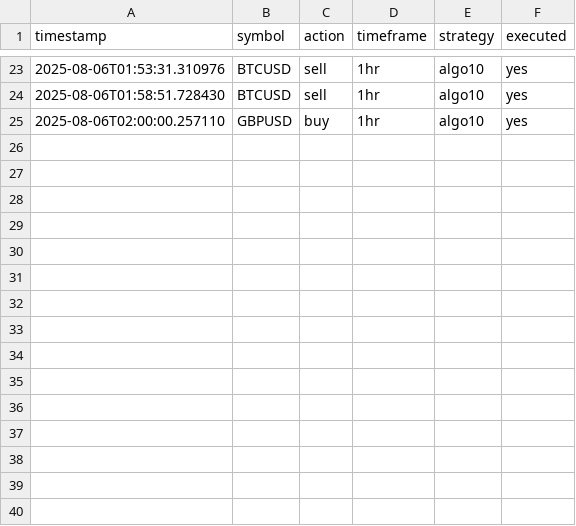
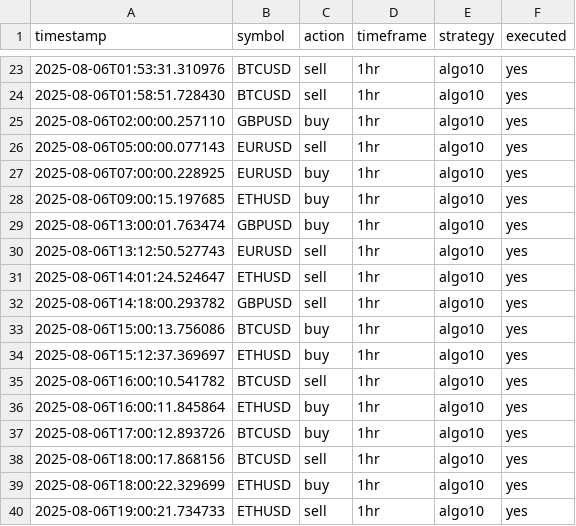
Before and after one commit to dentoru/TradeBridge1.3, a CSV file: data/mt5_signals/mt5_signals_20250806.csv, drawn as a sheet; only a part is shown, gaps mark what is left out; the diff names each change by its address in the sheet, - before the commit and + after, or states it on an @@ line.

```diff
--- a/data/mt5_signals/mt5_signals_20250806.csv
+++ b/data/mt5_signals/mt5_signals_20250806.csv
+row 26: 2025-08-06T05:00:00.077143 | EURUSD | sell | 1hr | algo10 | yes
+row 27: 2025-08-06T07:00:00.228925 | EURUSD | buy | 1hr | algo10 | yes
+row 28: 2025-08-06T09:00:15.197685 | ETHUSD | buy | 1hr | algo10 | yes
+row 29: 2025-08-06T13:00:01.763474 | GBPUSD | buy | 1hr | algo10 | yes
+row 30: 2025-08-06T13:12:50.527743 | EURUSD | sell | 1hr | algo10 | yes
+row 31: 2025-08-06T14:01:24.524647 | ETHUSD | sell | 1hr | algo10 | yes
+row 32: 2025-08-06T14:18:00.293782 | GBPUSD | sell | 1hr | algo10 | yes
+row 33: 2025-08-06T15:00:13.756086 | BTCUSD | buy | 1hr | algo10 | yes
+row 34: 2025-08-06T15:12:37.369697 | ETHUSD | buy | 1hr | algo10 | yes
+row 35: 2025-08-06T16:00:10.541782 | BTCUSD | sell | 1hr | algo10 | yes
+row 36: 2025-08-06T16:00:11.845864 | ETHUSD | buy | 1hr | algo10 | yes
+row 37: 2025-08-06T17:00:12.893726 | BTCUSD | buy | 1hr | algo10 | yes
+row 38: 2025-08-06T18:00:17.868156 | BTCUSD | sell | 1hr | algo10 | yes
+row 39: 2025-08-06T18:00:22.329699 | ETHUSD | buy | 1hr | algo10 | yes
+row 40: 2025-08-06T19:00:21.734733 | ETHUSD | sell | 1hr | algo10 | yes
```
Also changed, not shown: data/readytrades/enriched_mt5_signals_20250806.csv, 20 other files.
